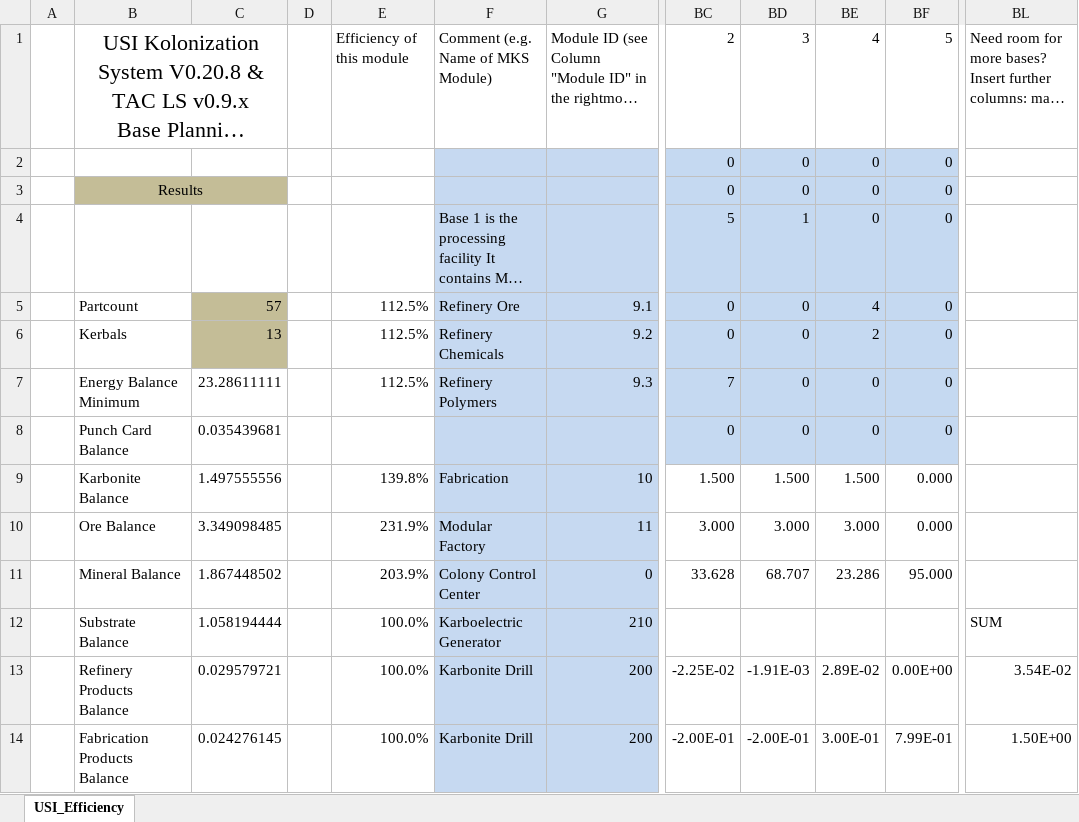
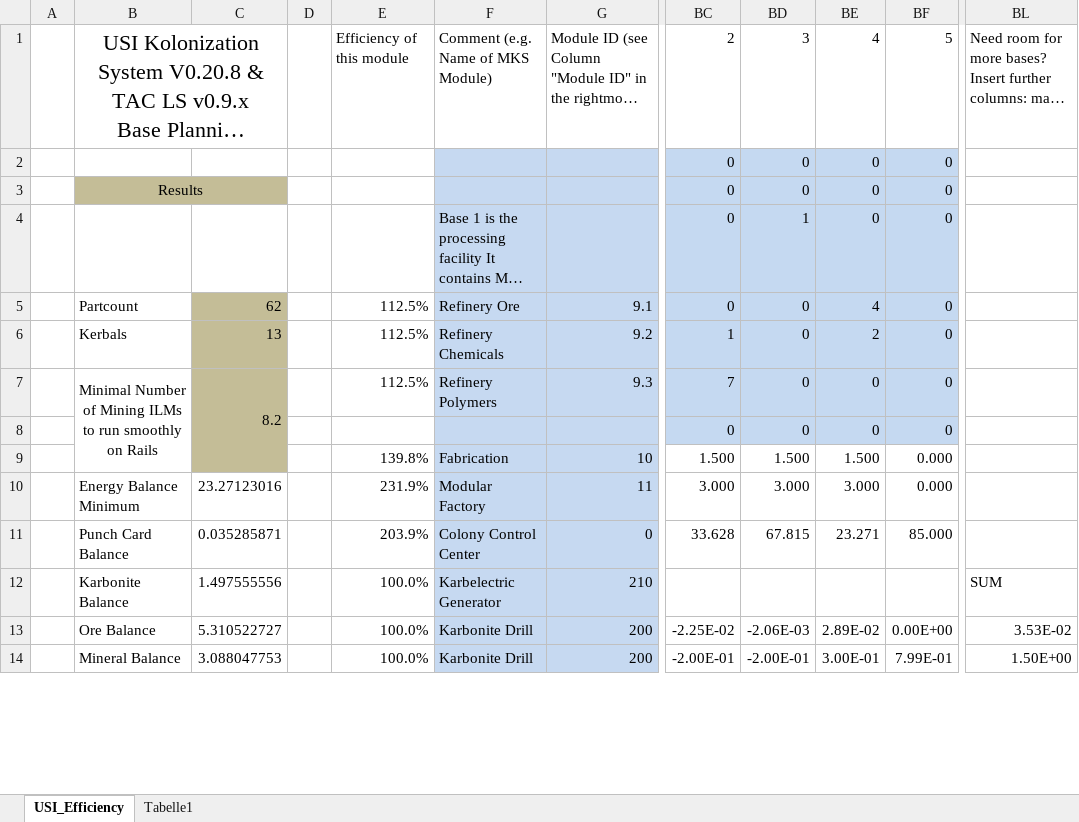
Before and after one commit to mhoram-kerbin/USI-Kolonization-Systems-Resources, an Excel workbook: BasePlanning.xlsx, sheet USI_Efficiency, drawn as a sheet; only a part is shown, gaps mark what is left out; long unchanged cells end in …; values as stored, in another font and other column widths than the file's, no borders; conditional formats not drawn; the diff covers the shown part only; the diff names each change by its address in the sheet, - before the commit and + after, or states it on an @@ line.

```diff
--- a/BasePlanning.xlsx (sheet USI_Efficiency)
+++ b/BasePlanning.xlsx (sheet USI_Efficiency)
+sheet tab: Tabelle1
-BC4: 5
+BC4: 0
-C5: 57
+C5: 62
-BC6: 0
+BC6: 1
-B7: Energy Balance Minimum
+B7: Minimal Number of Mining ILMs to run smoothly on Rails
-B7 alignment: left
+B7 alignment: center
+B7:B9 merged
-C7: 23.28611111
+C7: 8.2
-C7:C9 fill: none
+C7:C9 fill: #C4BD97
+C7:C9 merged
-B8: Punch Card Balance
+B8: (empty)
-C8: 0.035439681
+C8: (empty)
-B9: Karbonite Balance
+B9: (empty)
-C9: 1.497555556
+C9: (empty)
-B10: Ore Balance
+B10: Energy Balance Minimum
-C10: 3.349098485
+C10: 23.27123016
-B11: Mineral Balance
+B11: Punch Card Balance
-C11: 1.867448502
+C11: 0.035285871
-BD11: 68.707
+BD11: 67.815
-BE11: 23.286
+BE11: 23.271
-BF11: 95.000
+BF11: 85.000
-B12: Substrate Balance
+B12: Karbonite Balance
-C12: 1.058194444
+C12: 1.497555556
-F12: Karboelectric Generator
+F12: Karbelectric Generator
-B13: Refinery Products Balance
+B13: Ore Balance
-C13: 0.029579721
+C13: 5.310522727
-BD13: -1.91E-03
+BD13: -2.06E-03
-BL13: 3.54E-02
+BL13: 3.53E-02
-B14: Fabrication Products Balance
+B14: Mineral Balance
-C14: 0.024276145
+C14: 3.088047753
```
Also changed, not shown: other rows of this sheet, formulas that keep their value, hidden cells.
